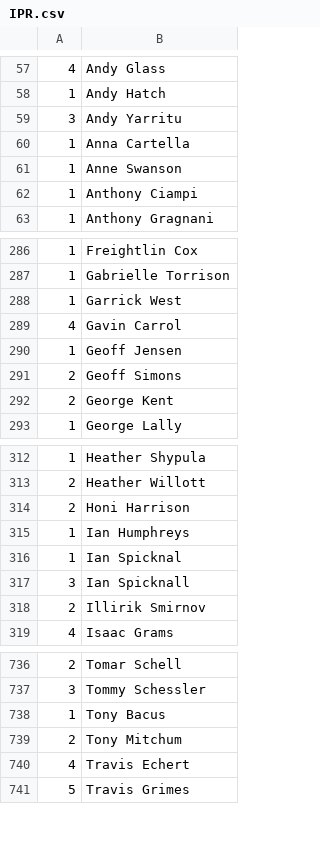
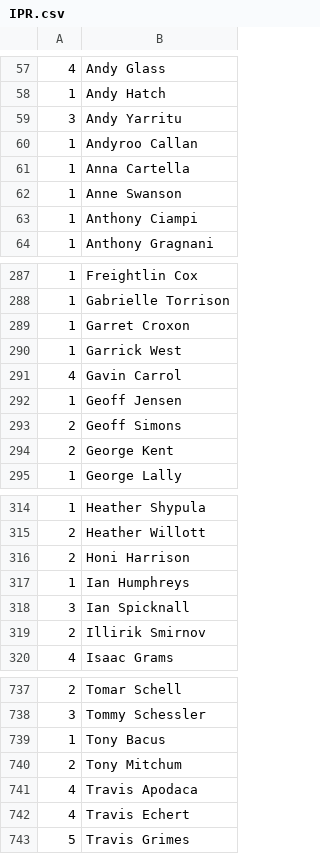
Before and after one commit to mondaynightpinball/data-archive, a CSV file: season-13/IPR.csv, drawn as a sheet; only a part is shown, gaps mark what is left out.

Commit message:
Add IPR for newly added players
The values from search, based on current lookup. Also removed the defunct Spicknal.

```diff
--- a/season-13/IPR.csv
+++ b/season-13/IPR.csv
@@ -59,2 +59,3 @@
 3,Andy Yarritu
+1,Andyroo Callan
 1,Anna Cartella
@@ -287,2 +288,3 @@
 1,Gabrielle Torrison
+1,Garret Croxon
 1,Garrick West
@@ -315,3 +317,2 @@
 1,Ian Humphreys
-1,Ian Spicknal
 3,Ian Spicknall
@@ -739,2 +740,3 @@
 2,Tony Mitchum
+4,Travis Apodaca
 4,Travis Echert
```
